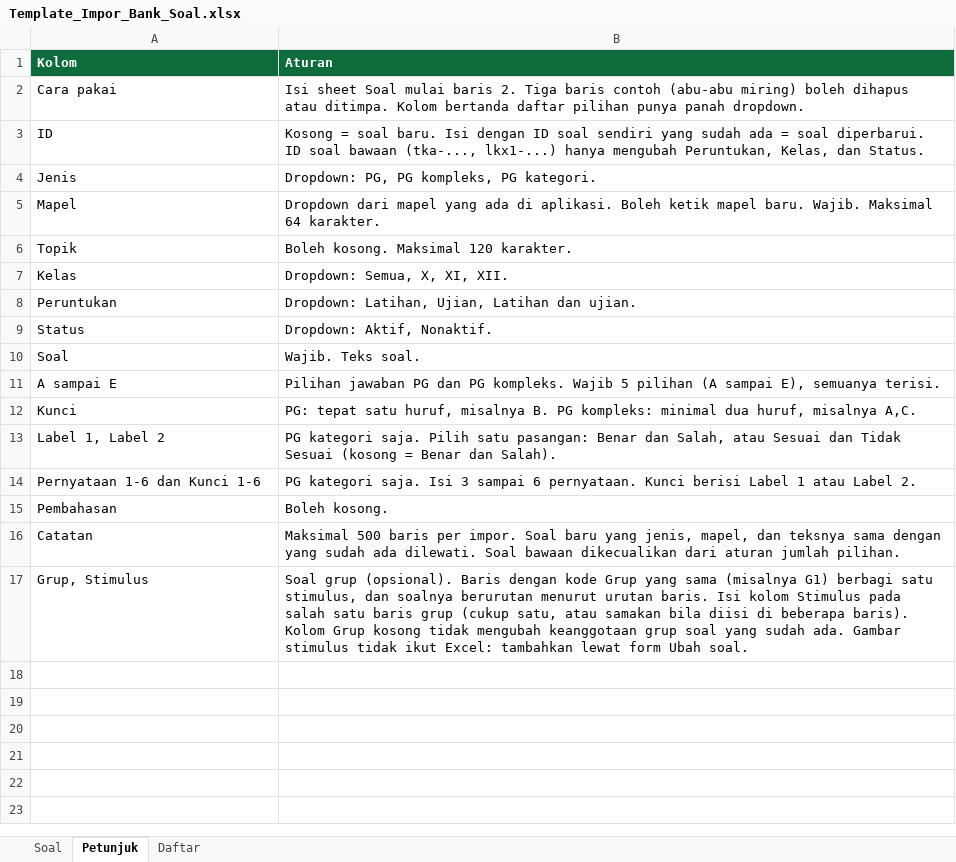
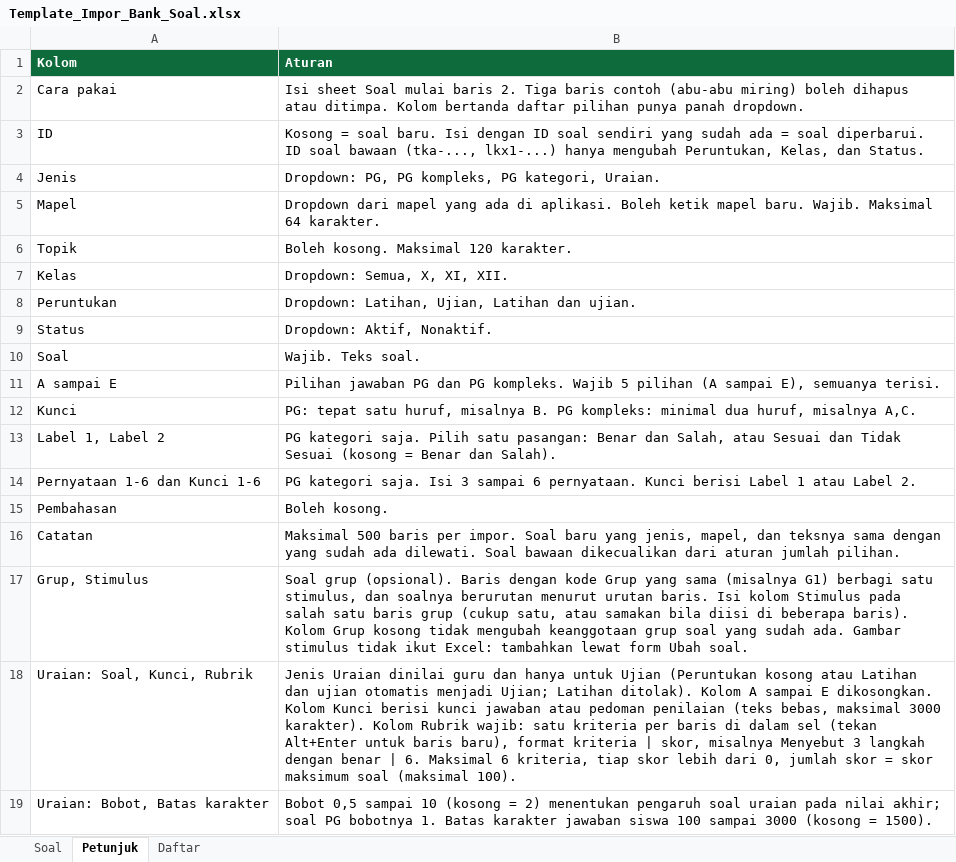
Before and after one commit to karyono51/praktik-tbsm, an Excel workbook: templates/Template_Impor_Bank_Soal.xlsx, sheet Petunjuk, drawn as a sheet; values as stored, in another font and other column widths than the file's, no borders; the diff names each change by its address in the sheet, - before the commit and + after, or states it on an @@ line.

Commit message:
TBSM uraian fase2

```diff
--- a/templates/Template_Impor_Bank_Soal.xlsx (sheet Petunjuk)
+++ b/templates/Template_Impor_Bank_Soal.xlsx (sheet Petunjuk)
-B4 (Aturan): Dropdown: PG, PG kompleks, PG kategori.
+B4 (Aturan): Dropdown: PG, PG kompleks, PG kategori, Uraian.
+row 18: Uraian: Soal, Kunci, Rubrik | Jenis Uraian dinilai guru dan hanya untuk Ujian (Peruntukan kosong atau Latihan dan ujian otomatis menjadi Ujian; Latihan ditolak). Kolom A sampai E dikosongkan. Kolom Kunci berisi kunci jawaban atau pedoman penilaian (teks bebas, maksimal 3000 karakter). Kolom Rubrik wajib: satu kriteria per baris di dalam sel (tekan Alt+Enter untuk baris baru), format kriteria | skor, misalnya Menyebut 3 langkah dengan benar | 6. Maksimal 6 kriteria, tiap skor lebih dari 0, jumlah skor = skor maksimum soal (maksimal 100).
+row 19: Uraian: Bobot, Batas karakter | Bobot 0,5 sampai 10 (kosong = 2) menentukan pengaruh soal uraian pada nilai akhir; soal PG bobotnya 1. Batas karakter jawaban siswa 100 sampai 3000 (kosong = 1500).
```
Also changed, not shown: sheet Soal, 9 other files.
